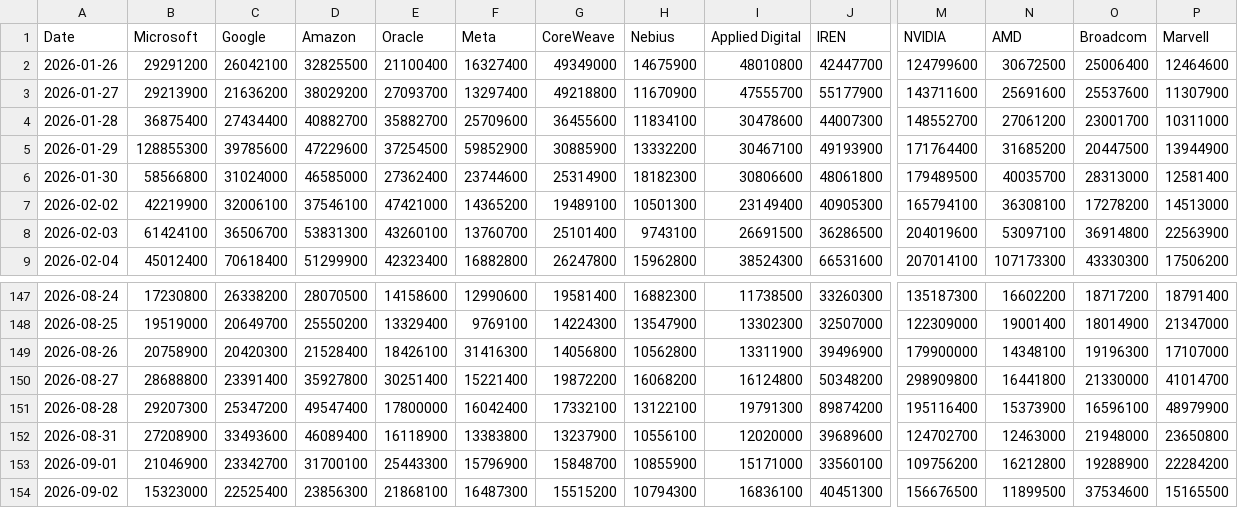
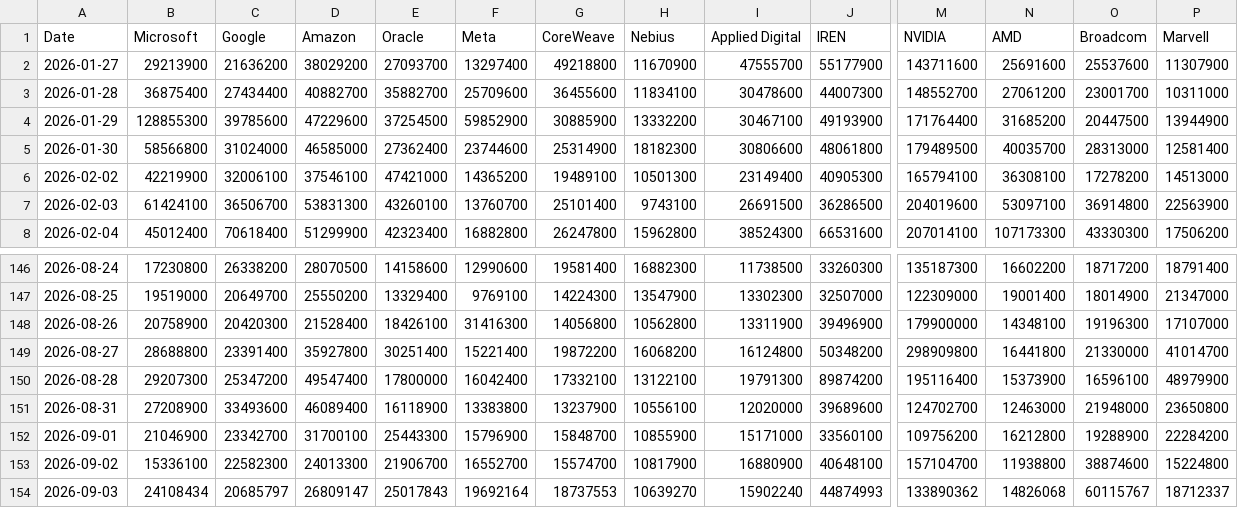
Before and after one commit to lemonca11/ai_invest_agent, a CSV file: data/market_volume.csv, drawn as a sheet; only a part is shown, gaps mark what is left out; removed rows and columns are numbered as before the commit, all else as after; rows hold the shown columns only; the diff covers the shown part only; the diff names each change by its address in the sheet, - before the commit and + after, or states it on an @@ line.

```diff
--- a/data/market_volume.csv
+++ b/data/market_volume.csv
-row 2: 2026-01-26 | 29291200 | 26042100 | 32825500 | 21100400 | 16327400 | 49349000 | 14675900 | 48010800 | 42447700 | 124799600 | 30672500 | 25006400 | 12464600
-B153 (Microsoft): 15323000
+B153 (Microsoft): 15336100
-C153 (Google): 22525400
+C153 (Google): 22582300
-D153 (Amazon): 23856300
+D153 (Amazon): 24013300
-E153 (Oracle): 21868100
+E153 (Oracle): 21906700
-F153 (Meta): 16487300
+F153 (Meta): 16552700
-G153 (CoreWeave): 15515200
+G153 (CoreWeave): 15574700
-H153 (Nebius): 10794300
+H153 (Nebius): 10817900
-I153 (Applied Digital): 16836100
+I153 (Applied Digital): 16880900
-J153 (IREN): 40451300
+J153 (IREN): 40648100
-M153 (NVIDIA): 156676500
+M153 (NVIDIA): 157104700
-N153 (AMD): 11899500
+N153 (AMD): 11938800
-O153 (Broadcom): 37534600
+O153 (Broadcom): 38874600
-P153 (Marvell): 15165500
+P153 (Marvell): 15224800
+row 154: 2026-09-03 | 24108434 | 20685797 | 26809147 | 25017843 | 19692164 | 18737553 | 10639270 | 15902240 | 44874993 | 133890362 | 14826068 | 60115767 | 18712337
```
Also changed, not shown: 18 edited cells elsewhere in this file, data/market_close.csv, data/market_signals.csv, 4 other files.
